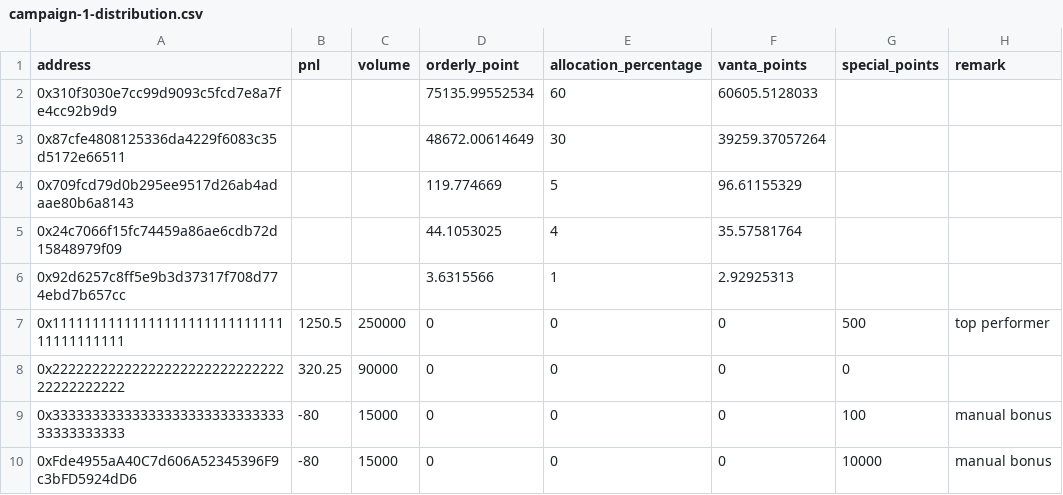
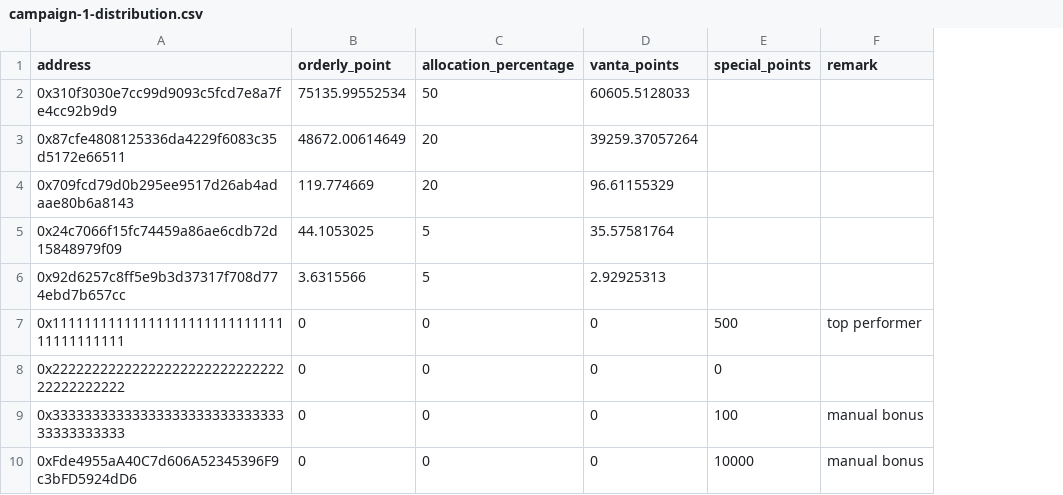
Before and after one commit to wuzhong-orderly/vanta_wz, a CSV file: points-reward/data/campaign-1-distribution.csv, drawn as a sheet; removed rows and columns are numbered as before the commit, all else as after; the diff names each change by its address in the sheet, - before the commit and + after, or states it on an @@ line.

```diff
--- a/points-reward/data/campaign-1-distribution.csv
+++ b/points-reward/data/campaign-1-distribution.csv
-column B (pnl), rows 7-10: 1250.5 | 320.25 | -80 | -80
-column C (volume), rows 7-10: 250000 | 90000 | 15000 | 15000
-C2 (allocation_percentage): 60
+C2 (allocation_percentage): 50
-C3 (allocation_percentage): 30
+C3 (allocation_percentage): 20
-C4 (allocation_percentage): 5
+C4 (allocation_percentage): 20
-C5 (allocation_percentage): 4
+C5 (allocation_percentage): 5
-C6 (allocation_percentage): 1
+C6 (allocation_percentage): 5
```
Also changed, not shown: points-reward/data/campaign-2-distribution.csv, 9 other files.
